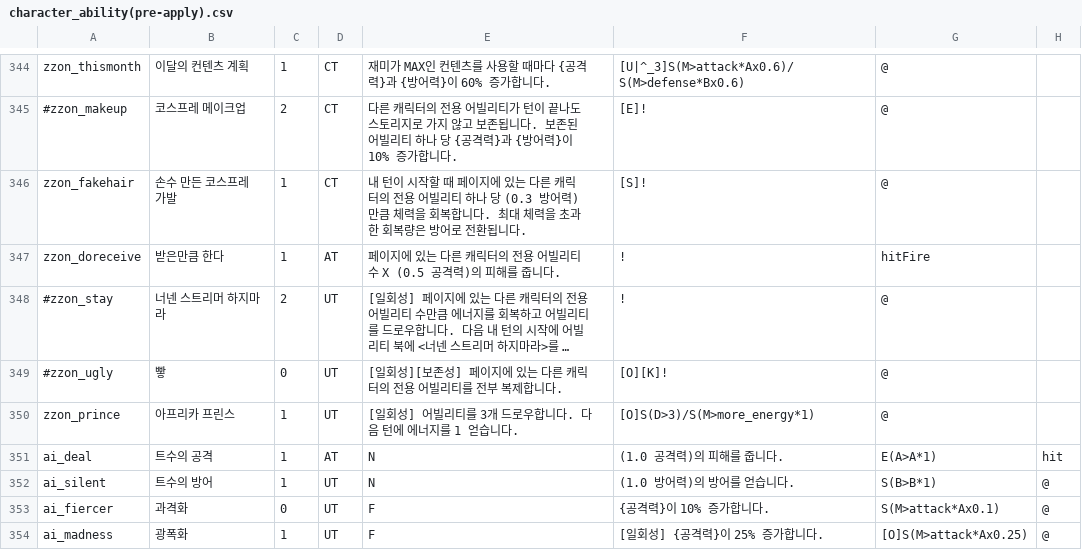
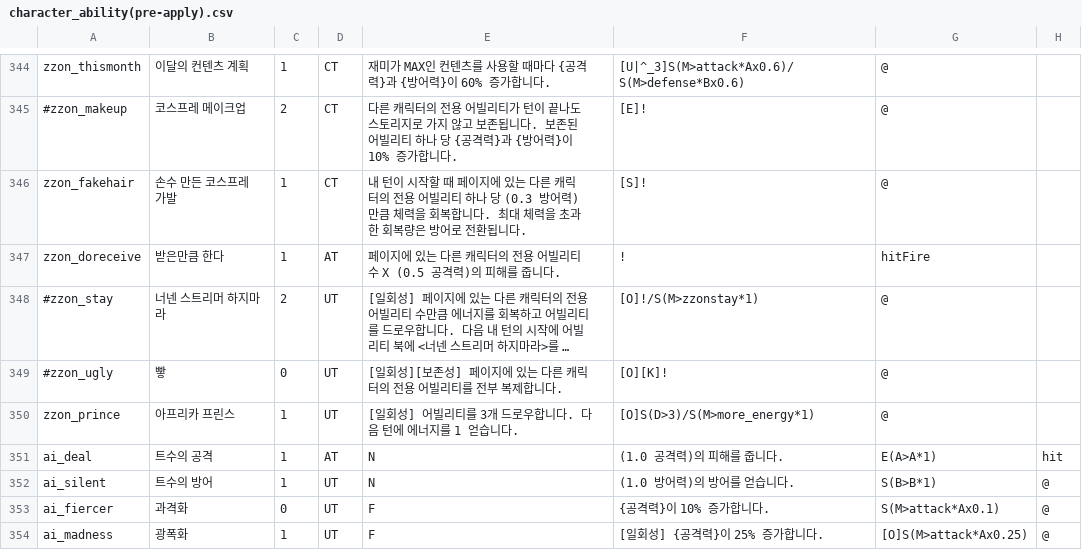
Before and after one commit to RMKroar/Streamers-Rise, a CSV file: character_ability(pre-apply).csv, drawn as a sheet; only a part is shown, gaps mark what is left out; long unchanged cells end in …; the diff names each change by its address in the sheet, - before the commit and + after, or states it on an @@ line.

Commit message:
Update character_ability(pre-apply).csv

```diff
--- a/character_ability(pre-apply).csv
+++ b/character_ability(pre-apply).csv
-F348: !
+F348: [O]!/S(M>zzonstay*1)
```
